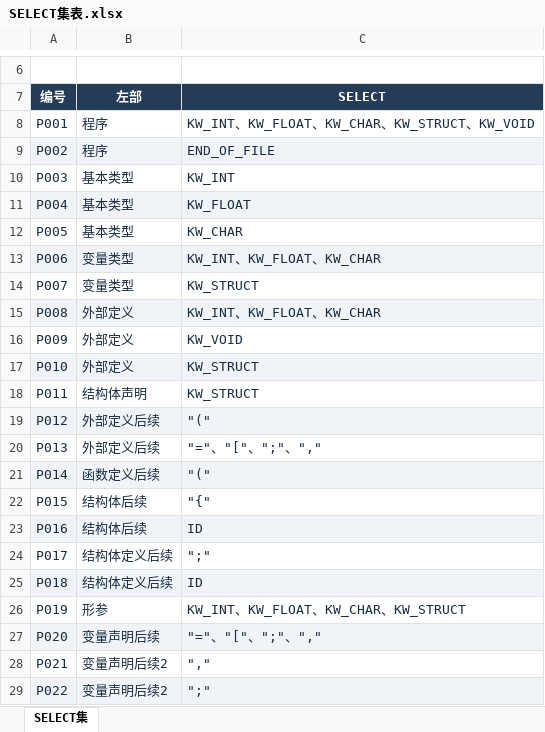
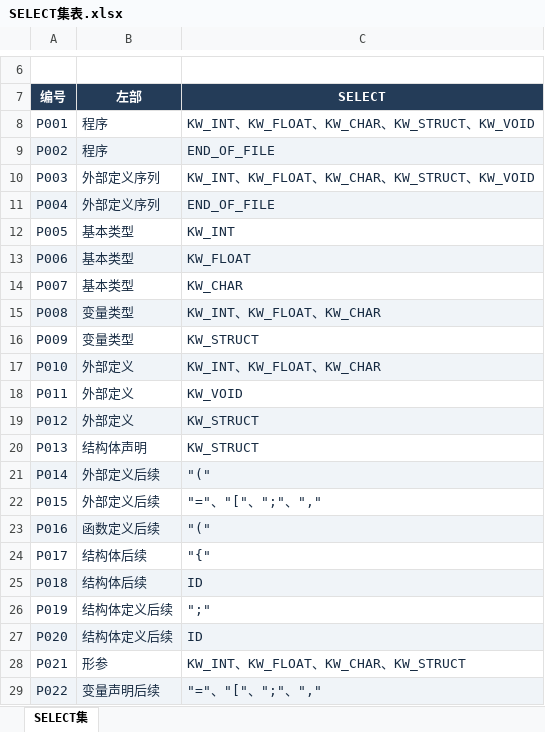
Before and after one commit to EternalLonging/AAACompilerDevelopment, an Excel workbook: 实验设计/语法分析/语法表格/SELECT集表.xlsx, sheet SELECT集, drawn as a sheet; only a part is shown, gaps mark what is left out; values as stored, in another font and other column widths than the file's, no borders; table styles not drawn; the diff covers the shown part only; the diff names each change by its address in the sheet, - before the commit and + after, or states it on an @@ line.

```diff
--- a/实验设计/语法分析/语法表格/SELECT集表.xlsx (sheet SELECT集)
+++ b/实验设计/语法分析/语法表格/SELECT集表.xlsx (sheet SELECT集)
-B10:B11 (左部): 基本类型
+B10:B11 (左部): 外部定义序列
-C10 (SELECT): KW_INT
+C10 (SELECT): KW_INT、KW_FLOAT、KW_CHAR、KW_STRUCT、KW_VOID
-C11 (SELECT): KW_FLOAT
+C11 (SELECT): END_OF_FILE
-C12 (SELECT): KW_CHAR
+C12 (SELECT): KW_INT
-B13:B14 (左部): 变量类型
+B13:B14 (左部): 基本类型
-C13 (SELECT): KW_INT、KW_FLOAT、KW_CHAR
+C13 (SELECT): KW_FLOAT
-C14 (SELECT): KW_STRUCT
+C14 (SELECT): KW_CHAR
-B15:B16 (左部): 外部定义
+B15:B16 (左部): 变量类型
-C16 (SELECT): KW_VOID
+C16 (SELECT): KW_STRUCT
-C17 (SELECT): KW_STRUCT
+C17 (SELECT): KW_INT、KW_FLOAT、KW_CHAR
-B18 (左部): 结构体声明
+B18 (左部): 外部定义
-C18 (SELECT): KW_STRUCT
+C18 (SELECT): KW_VOID
-B19 (左部): 外部定义后续
+B19 (左部): 外部定义
-C19 (SELECT): "("
+C19 (SELECT): KW_STRUCT
-B20 (左部): 外部定义后续
+B20 (左部): 结构体声明
-C20 (SELECT): "="、"["、";"、","
+C20 (SELECT): KW_STRUCT
-B21 (左部): 函数定义后续
+B21 (左部): 外部定义后续
-B22 (左部): 结构体后续
+B22 (左部): 外部定义后续
-C22 (SELECT): "{"
+C22 (SELECT): "="、"["、";"、","
-B23 (左部): 结构体后续
+B23 (左部): 函数定义后续
-C23 (SELECT): ID
+C23 (SELECT): "("
-B24:B25 (左部): 结构体定义后续
+B24:B25 (左部): 结构体后续
-C24 (SELECT): ";"
+C24 (SELECT): "{"
-B26 (左部): 形参
+B26 (左部): 结构体定义后续
-C26 (SELECT): KW_INT、KW_FLOAT、KW_CHAR、KW_STRUCT
+C26 (SELECT): ";"
-B27 (左部): 变量声明后续
+B27 (左部): 结构体定义后续
-C27 (SELECT): "="、"["、";"、","
+C27 (SELECT): ID
-B28 (左部): 变量声明后续2
+B28 (左部): 形参
-C28 (SELECT): ","
+C28 (SELECT): KW_INT、KW_FLOAT、KW_CHAR、KW_STRUCT
-B29 (左部): 变量声明后续2
+B29 (左部): 变量声明后续
-C29 (SELECT): ";"
+C29 (SELECT): "="、"["、";"、","
```
Also changed, not shown: 2 added rows and 159 edited cells elsewhere in this sheet, 实验设计/符号表管理/符号表格/符号表管理表.xlsx, 实验设计/语义分析/语义表格/语义分析表.xlsx, 21 other files.
